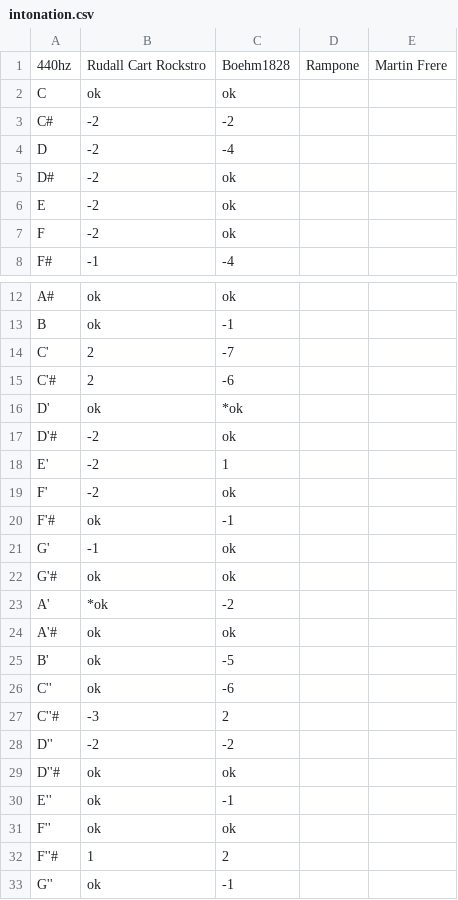
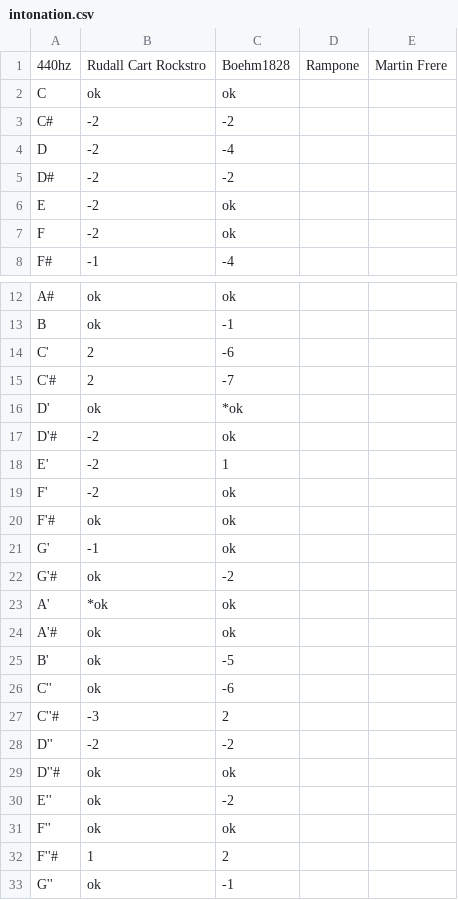
Before and after one commit to tantantan5/FurstenauFingering, a CSV file: intonation.csv, drawn as a sheet; only a part is shown, gaps mark what is left out.

Commit message:
Update the Boehm 1828 intonation.

```diff
--- a/intonation.csv
+++ b/intonation.csv
@@ -4,3 +4,3 @@ C#,-2,-2,,
 D,-2,-4,,
-D#,-2,ok,,
+D#,-2,-2,,
 E,-2,ok,,
@@ -13,4 +13,4 @@ A#,ok,ok,,
 B,ok,-1,,
-C',2,-7,,
-C'#,2,-6,,
+C',2,-6,,
+C'#,2,-7,,
 D',ok,*ok,,
@@ -19,6 +19,6 @@ E',-2,1,,
 F',-2,ok,,
-F'#,ok,-1,,
+F'#,ok,ok,,
 G',-1,ok,,
-G'#,ok,ok,,
-A',*ok,-2,,
+G'#,ok,-2,,
+A',*ok,ok,,
 A'#,ok,ok,,
@@ -29,3 +29,3 @@ D'',-2,-2,,
 D''#,ok,ok,,
-E'',ok,-1,,
+E'',ok,-2,,
 F'',ok,ok,,
```
